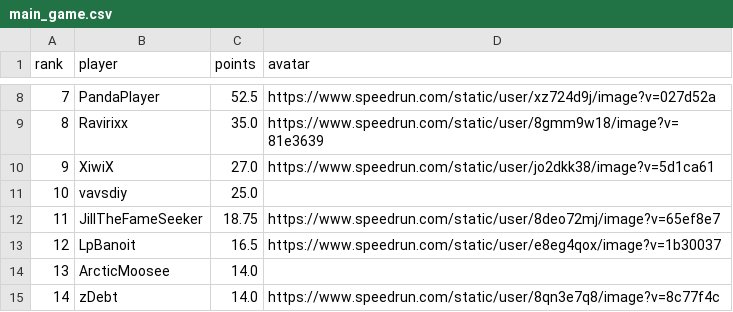
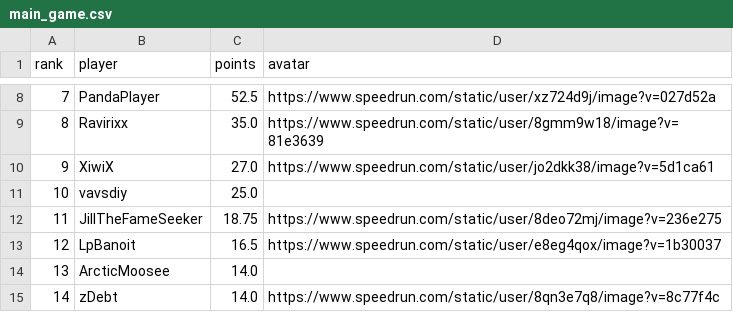
Before and after one commit to BGSW-dev/ReanimaHub, a CSV file: main_game.csv, drawn as a sheet; only a part is shown, gaps mark what is left out.

```diff
--- a/main_game.csv
+++ b/main_game.csv
@@ -11,3 +11,3 @@ rank,player,points,avatar
 10,vavsdiy,25.0,
-11,JillTheFameSeeker,18.75,https://www.speedrun.com/static/user/8deo72mj/image?v=65ef8e7
+11,JillTheFameSeeker,18.75,https://www.speedrun.com/static/user/8deo72mj/image?v=236e275
 12,LpBanoit,16.5,https://www.speedrun.com/static/user/e8eg4qox/image?v=1b30037
```
Also changed, not shown: 1 other file.
